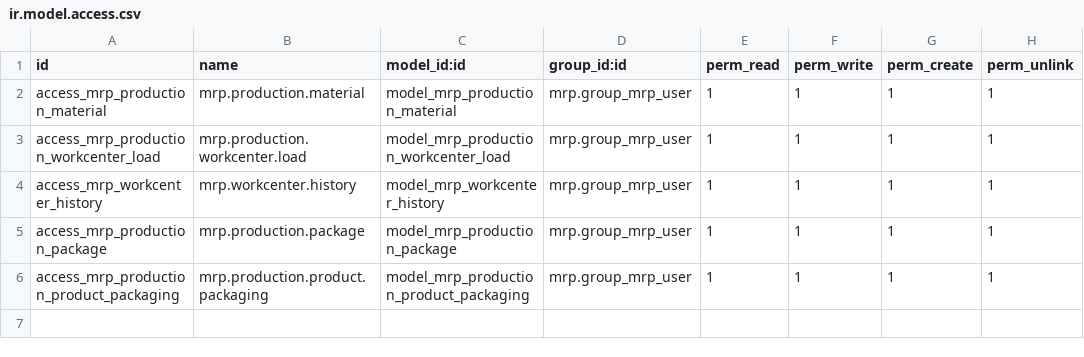
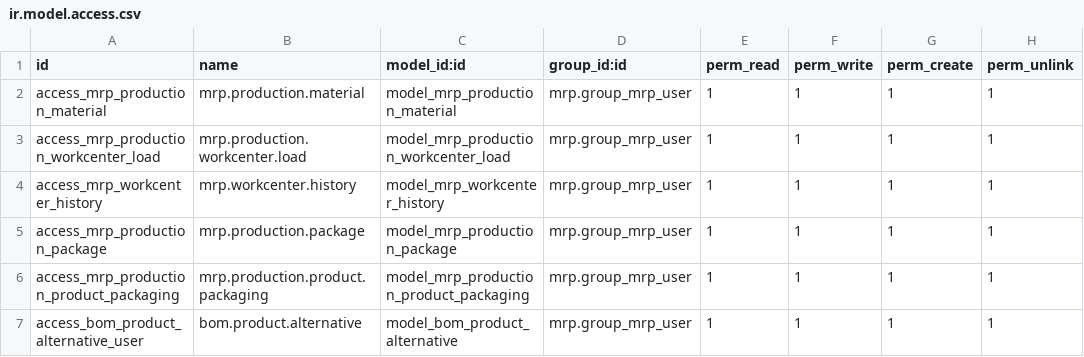
Before and after one commit to Micronaet/micronaet, a CSV file: production_line/security/ir.model.access.csv, drawn as a sheet; the diff names each change by its address in the sheet, - before the commit and + after, or states it on an @@ line.

Commit message:
add alternative for BOMS

```diff
--- a/production_line/security/ir.model.access.csv
+++ b/production_line/security/ir.model.access.csv
+row 7: access_bom_product_alternative_user | bom.product.alternative | model_bom_product_alternative | mrp.group_mrp_user | 1 | 1 | 1 | 1
```
Also changed, not shown: 3 other files.
